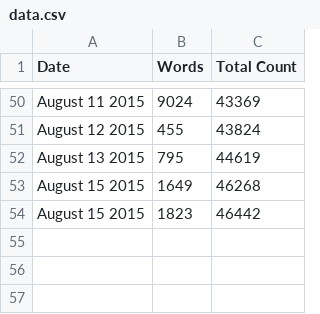
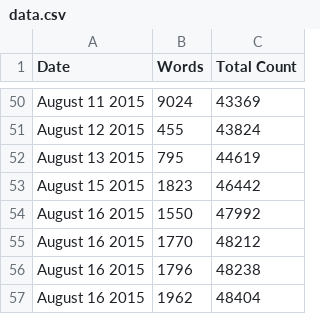
Before and after one commit to organisciak/dissertation, a CSV file: progress/data.csv, drawn as a sheet; only a part is shown, gaps mark what is left out; removed rows and columns are numbered as before the commit, all else as after; the diff names each change by its address in the sheet, - before the commit and + after, or states it on an @@ line.

```diff
--- a/progress/data.csv
+++ b/progress/data.csv
-row 53: August 15 2015 | 1649 | 46268
+row 54: August 16 2015 | 1550 | 47992
+row 55: August 16 2015 | 1770 | 48212
+row 56: August 16 2015 | 1796 | 48238
+row 57: August 16 2015 | 1962 | 48404
```
Also changed, not shown: 11 other files.
